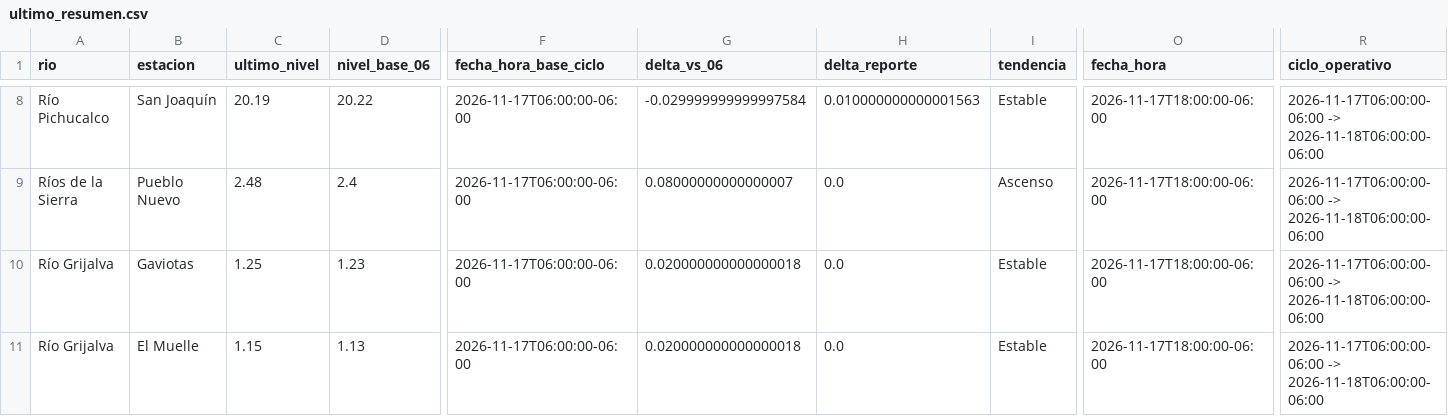
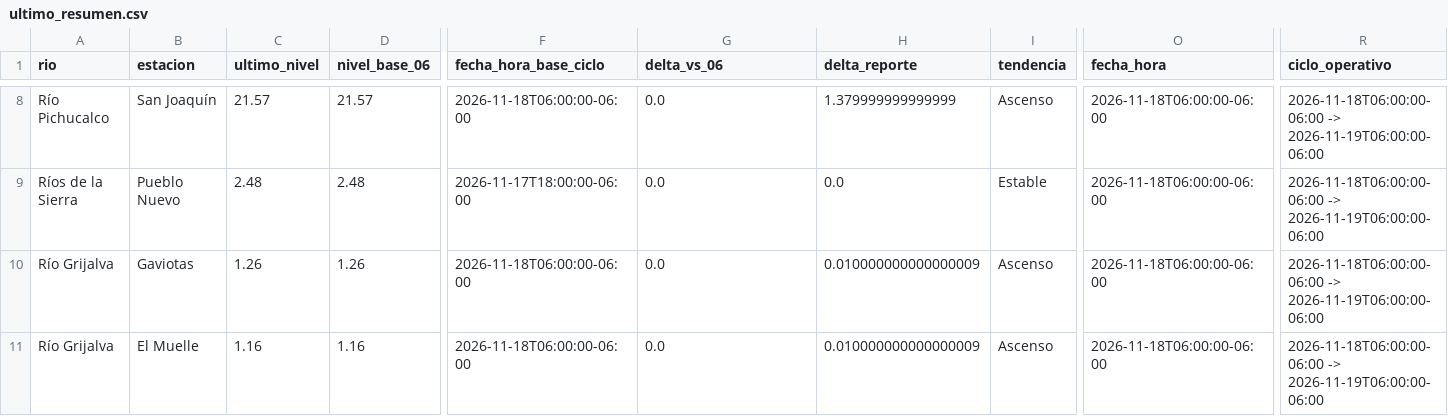
Before and after one commit to SISTEMAPCTAB/Agente-Hidrometeorologico-Cloud, a CSV file: data/niveles/Ultimo_Corte/ultimo_resumen.csv, drawn as a sheet; only a part is shown, gaps mark what is left out; the diff covers the shown part only; the diff names each change by its address in the sheet, - before the commit and + after, or states it on an @@ line.

```diff
--- a/data/niveles/Ultimo_Corte/ultimo_resumen.csv
+++ b/data/niveles/Ultimo_Corte/ultimo_resumen.csv
-C8 (ultimo_nivel): 20.19
+C8 (ultimo_nivel): 21.57
-D8 (nivel_base_06): 20.22
+D8 (nivel_base_06): 21.57
-F8 (fecha_hora_base_ciclo): 2026-11-17T06:00:00-06:00
+F8 (fecha_hora_base_ciclo): 2026-11-18T06:00:00-06:00
-G8 (delta_vs_06): -0.029999999999997584
+G8 (delta_vs_06): 0.0
-H8 (delta_reporte): 0.010000000000001563
+H8 (delta_reporte): 1.379999999999999
-I8 (tendencia): Estable
+I8 (tendencia): Ascenso
-O8:O11 (fecha_hora): 2026-11-17T18:00:00-06:00
+O8:O11 (fecha_hora): 2026-11-18T06:00:00-06:00
-R8:R11 (ciclo_operativo): 2026-11-17T06:00:00-06:00 -> 2026-11-18T06:00:00-06:00
+R8:R11 (ciclo_operativo): 2026-11-18T06:00:00-06:00 -> 2026-11-19T06:00:00-06:00
-D9 (nivel_base_06): 2.4
+D9 (nivel_base_06): 2.48
-F9 (fecha_hora_base_ciclo): 2026-11-17T06:00:00-06:00
+F9 (fecha_hora_base_ciclo): 2026-11-17T18:00:00-06:00
-G9 (delta_vs_06): 0.08000000000000007
+G9 (delta_vs_06): 0.0
-I9 (tendencia): Ascenso
+I9 (tendencia): Estable
-C10 (ultimo_nivel): 1.25
+C10 (ultimo_nivel): 1.26
-D10 (nivel_base_06): 1.23
+D10 (nivel_base_06): 1.26
-F10:F11 (fecha_hora_base_ciclo): 2026-11-17T06:00:00-06:00
+F10:F11 (fecha_hora_base_ciclo): 2026-11-18T06:00:00-06:00
-G10:G11 (delta_vs_06): 0.020000000000000018
+G10:G11 (delta_vs_06): 0.0
-H10:H11 (delta_reporte): 0.0
+H10:H11 (delta_reporte): 0.010000000000000009
-I10:I11 (tendencia): Estable
+I10:I11 (tendencia): Ascenso
-C11 (ultimo_nivel): 1.15
+C11 (ultimo_nivel): 1.16
-D11 (nivel_base_06): 1.13
+D11 (nivel_base_06): 1.16
```
Also changed, not shown: 156 edited cells elsewhere in this file, 40 other files.
